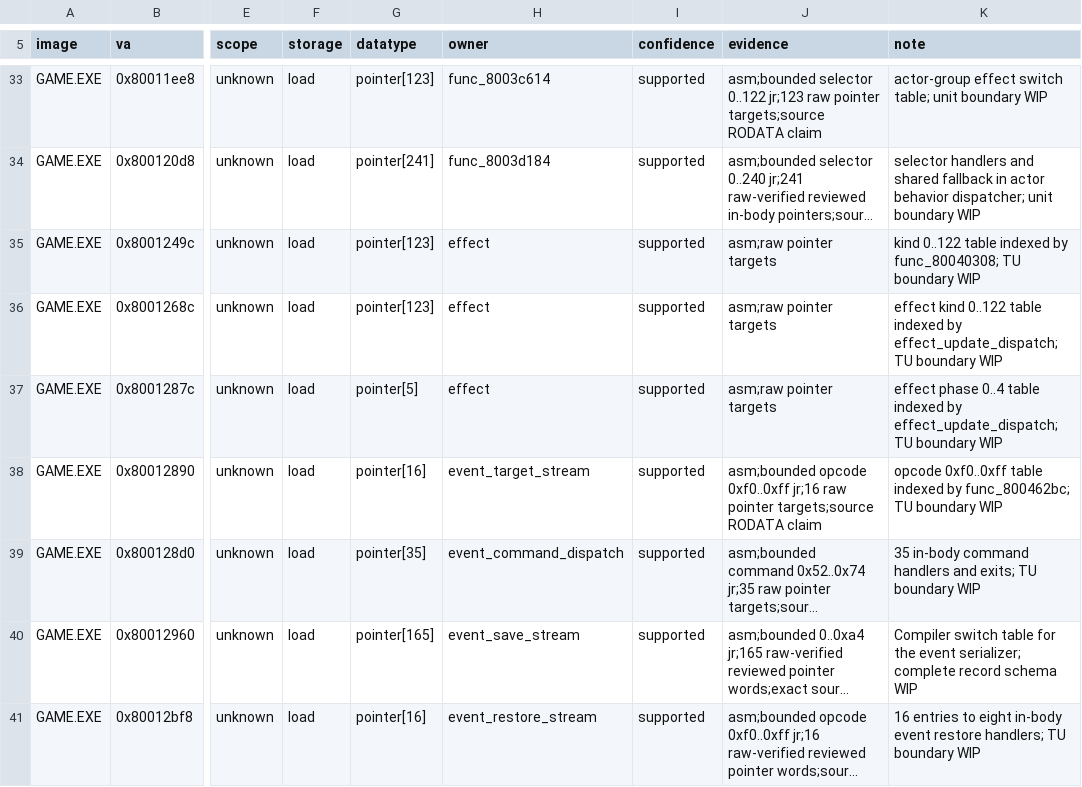
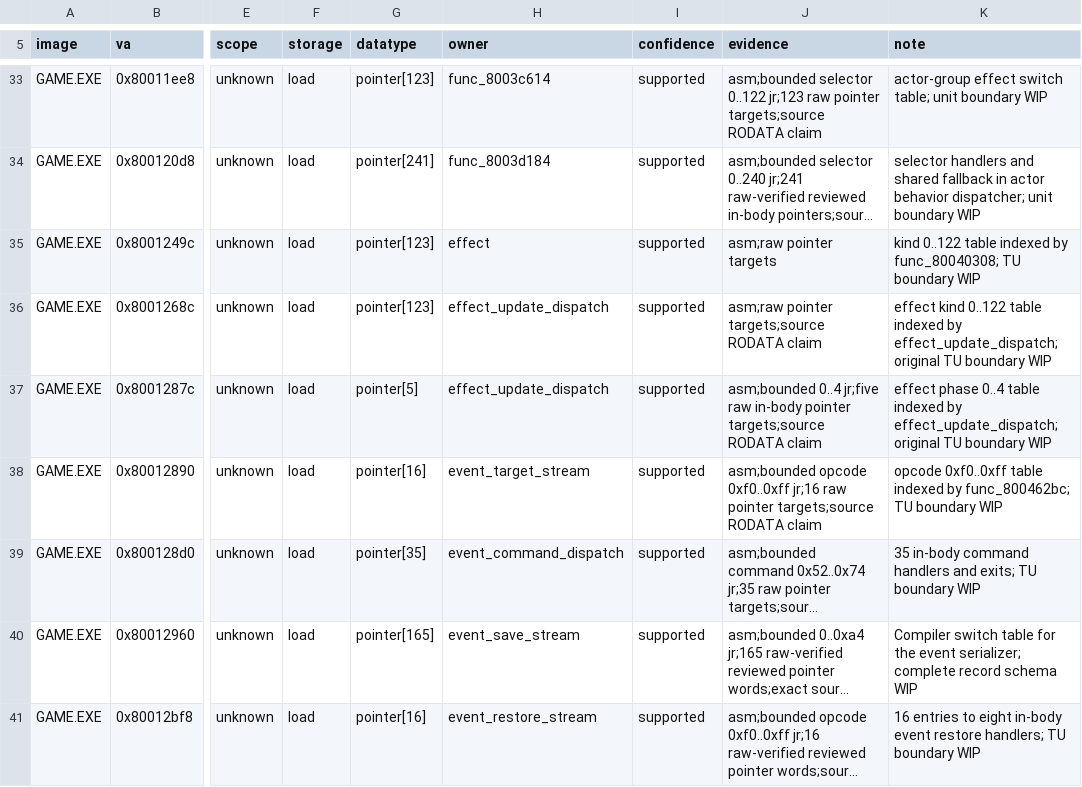
Before and after one commit to sushi-shi/kings-field-2-decomp, a TSV file: config/retail/data_identities.tsv, drawn as a sheet; only a part is shown, gaps mark what is left out; long unchanged cells end in …; the diff names each change by its address in the sheet, - before the commit and + after, or states it on an @@ line.

Commit message:
match: refine GAME dispatch cases and data referents

```diff
--- a/config/retail/data_identities.tsv
+++ b/config/retail/data_identities.tsv
-H36:H37 (owner): effect
+H36:H37 (owner): effect_update_dispatch
-J36 (evidence): asm;raw pointer targets
+J36 (evidence): asm;raw pointer targets;source RODATA claim
-K36 (note): …by effect_update_dispatch; TU boundary…
+K36 (note): …by effect_update_dispatch; original TU boundary…
-J37 (evidence): asm;raw pointer targets
+J37 (evidence): asm;bounded 0..4 jr;five raw in-body pointer targets;source RODATA claim
-K37 (note): …by effect_update_dispatch; TU boundary…
+K37 (note): …by effect_update_dispatch; original TU boundary…
```
Also changed, not shown: 16 other files.
